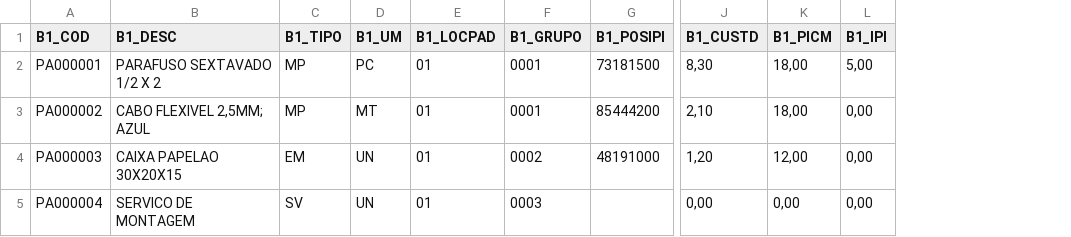
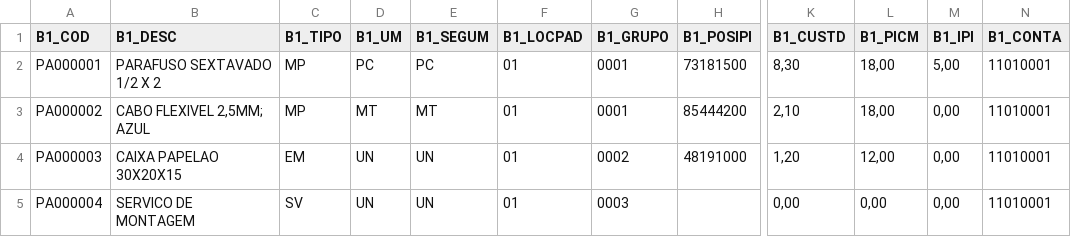
Before and after one commit to AbreuJonas061/TesteClaude, a CSV file: exemplos/PRODUTOS_MODELO.csv, drawn as a sheet; only a part is shown, gaps mark what is left out; the diff names each change by its address in the sheet, - before the commit and + after, or states it on an @@ line.

```diff
--- a/exemplos/PRODUTOS_MODELO.csv
+++ b/exemplos/PRODUTOS_MODELO.csv
+column E (B1_SEGUM), rows 2-5: PC | MT | UN | UN
+column N (B1_CONTA), rows 2-5: all 11010001
```
Also changed, not shown: 3 other files.
